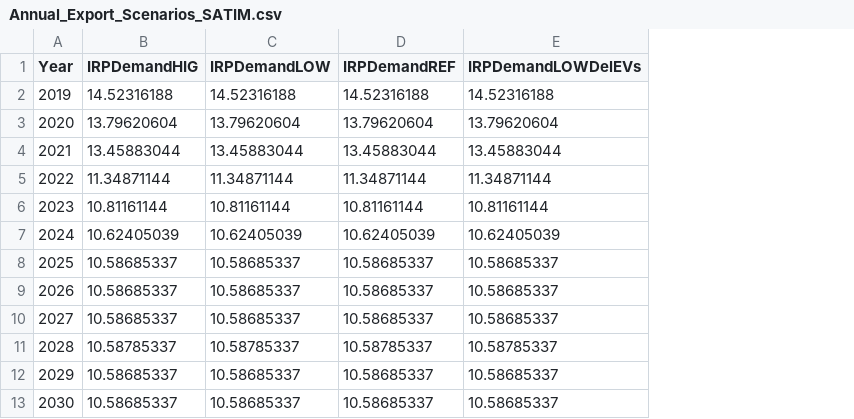
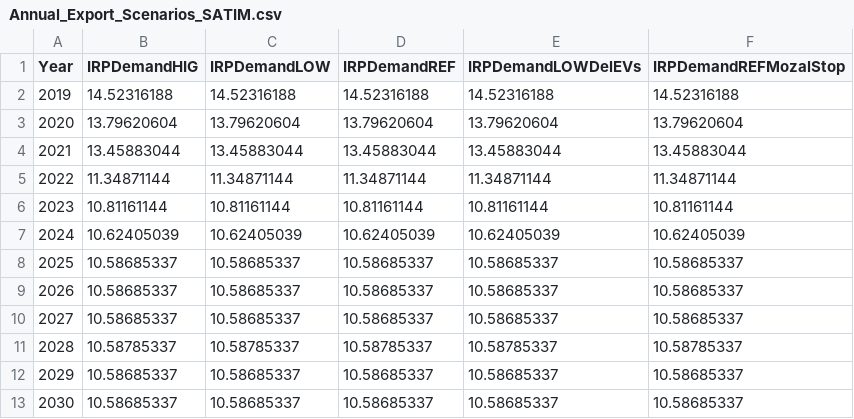
Before and after one commit to GregoryIreland/Demand-Spatialization-South-Africa, a CSV file: data/Annual_Export_Scenarios_SATIM.csv, drawn as a sheet; only a part is shown; the diff names each change by its address in the sheet, - before the commit and + after, or states it on an @@ line.

Commit message:
Updated with Additional Scenario - REF with Mozal export stop after 2034

```diff
--- a/data/Annual_Export_Scenarios_SATIM.csv
+++ b/data/Annual_Export_Scenarios_SATIM.csv
+column F (IRPDemandREFMozalStop), rows 2-13: 14.52316188 | 13.79620604 | 13.45883044 | 11.34871144 | 10.81161144 | 10.62405039 | 10.58685337 | 10.58685337 | 10.58685337 | 10.58785337 | 10.58685337 | 10.58685337
```
Also changed, not shown: 17 other files.
